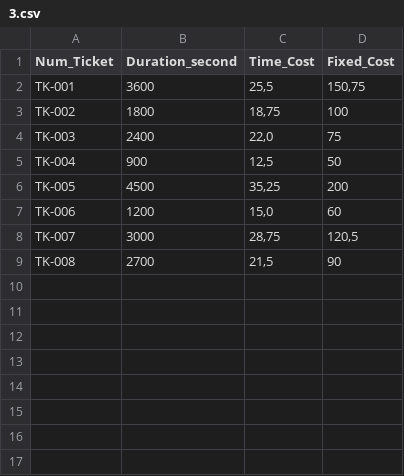
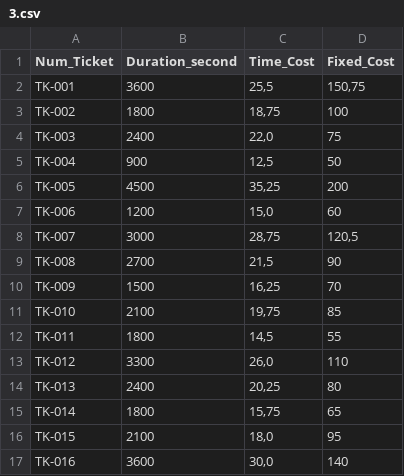
Before and after one commit to EdouardoRabe/glpi, a CSV file: csv/3.csv, drawn as a sheet.

```diff
--- a/csv/3.csv
+++ b/csv/3.csv
@@ -9 +9,9 @@ TK-007,3000,"28,75","120,5"
 TK-008,2700,"21,5",90
+TK-009,1500,"16,25",70
+TK-010,2100,"19,75",85
+TK-011,1800,"14,5",55
+TK-012,3300,"26,0",110
+TK-013,2400,"20,25",80
+TK-014,1800,"15,75",65
+TK-015,2100,"18,0",95
+TK-016,3600,"30,0",140
```
Also changed, not shown: csv/2.csv.
